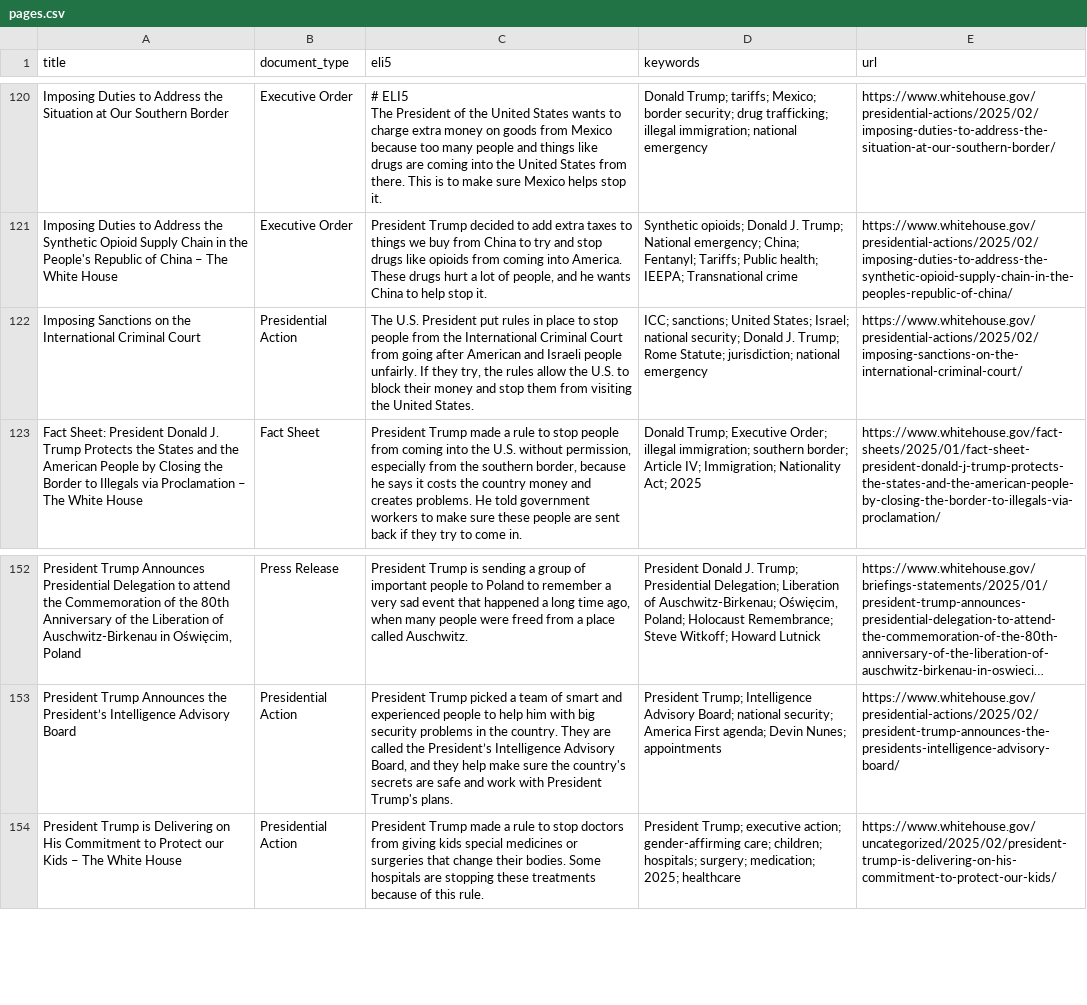
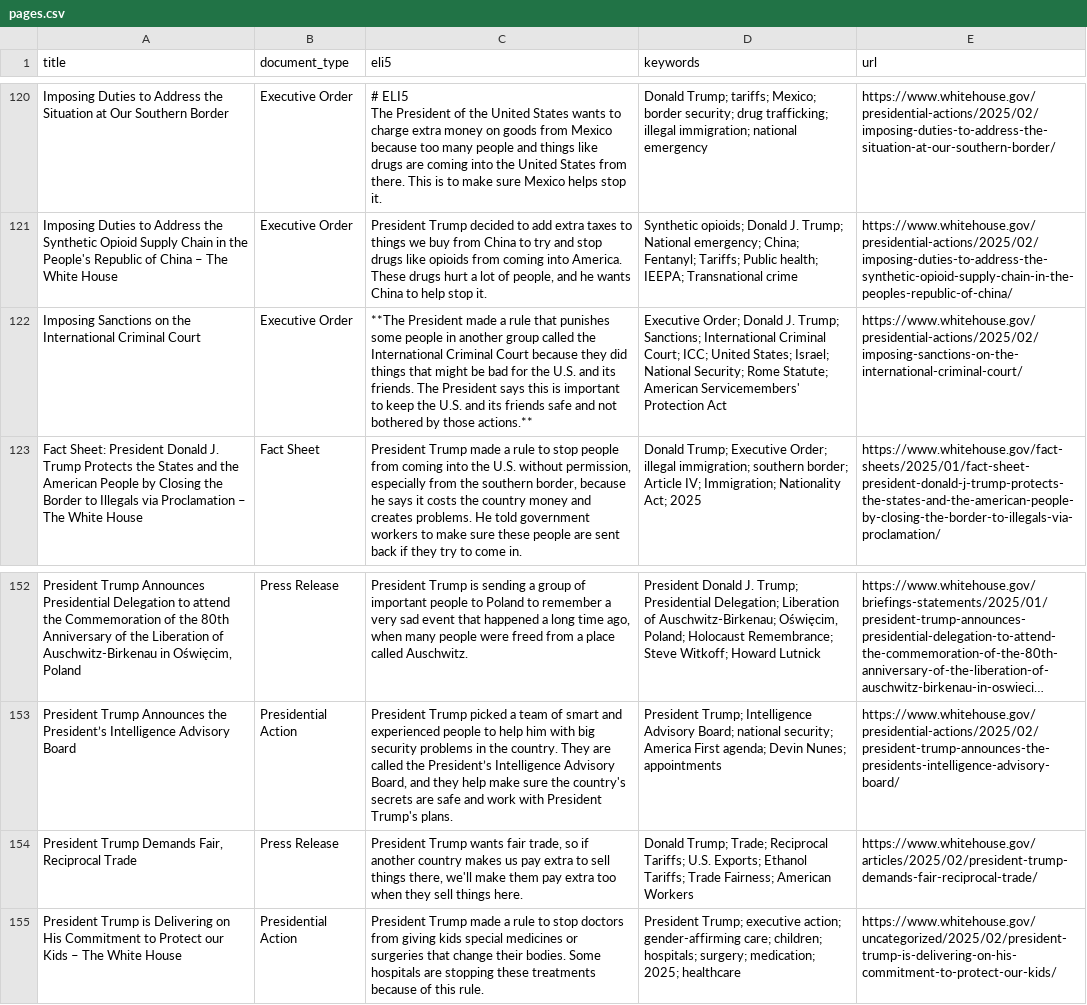
Before and after one commit to mjbommar/wh-pa, a CSV file: pages.csv, drawn as a sheet; only a part is shown, gaps mark what is left out; long unchanged cells end in …; the diff names each change by its address in the sheet, - before the commit and + after, or states it on an @@ line.

```diff
--- a/pages.csv
+++ b/pages.csv
-B122 (document_type): Presidential Action
+B122 (document_type): Executive Order
-C122 (eli5): The U.S. President put rules in place to stop people from the International Criminal Court from going after American and Israeli people unfairly. If they try, the rules allow the U.S. to block their money and stop them from visiting the United States.
+C122 (eli5): **The President made a rule that punishes some people in another group called the International Criminal Court because they did things that might be bad for the U.S. and its friends. The President says this is important to keep the U.S. and its friends safe and not bothered by those actions.**
-D122 (keywords): ICC; sanctions; United States; Israel; national security; Donald J. Trump; Rome Statute; jurisdiction; national emergency
+D122 (keywords): Executive Order; Donald J. Trump; Sanctions; International Criminal Court; ICC; United States; Israel; National Security; Rome Statute; American Servicemembers' Protection Act
+row 154: President Trump Demands Fair, Reciprocal Trade | Press Release | President Trump wants fair trade, so if another country makes us pay extra to sell things there, we'll make them pay extra too when they sell things here. | Donald Trump; Trade; Reciprocal Tariffs; U.S. Exports; Ethanol Tariffs; Trade Fairness; American Workers | https://www.whitehouse.gov/articles/2025/02/president-trump-demands-fair-reciprocal-trade/
```
Also changed, not shown: 6 other files.
